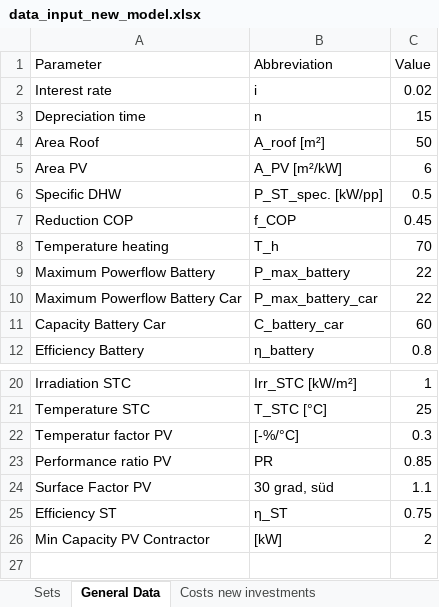
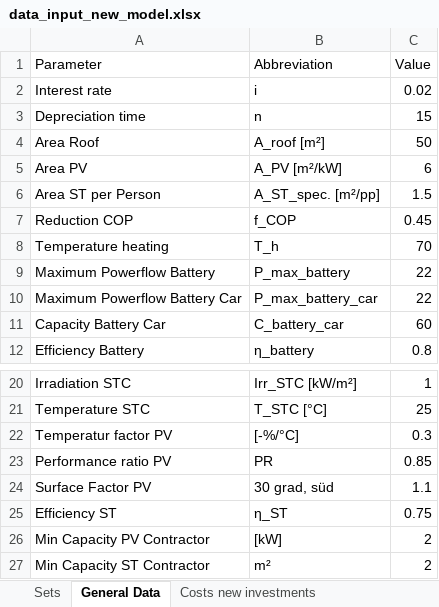
Before and after one commit to luisa-brueser/Optimization_Contracting, an Excel workbook: src/pv_optimizer_contracting/data_input_new_model.xlsx, sheet General Data, drawn as a sheet; only a part is shown, gaps mark what is left out; values as stored, in another font and other column widths than the file's, no borders; removed rows and columns are numbered as before the commit, all else as after; the diff names each change by its address in the sheet, - before the commit and + after, or states it on an @@ line.

```diff
--- a/src/pv_optimizer_contracting/data_input_new_model.xlsx (sheet General Data)
+++ b/src/pv_optimizer_contracting/data_input_new_model.xlsx (sheet General Data)
-row 6: Specific DHW | P_ST_spec. [kW/pp] | 0.5
+row 6: Area ST per Person | A_ST_spec. [m²/pp] | 1.5
+row 27: Min Capacity ST Contractor | m² | 2
```
Also changed, not shown: 1 other file.
